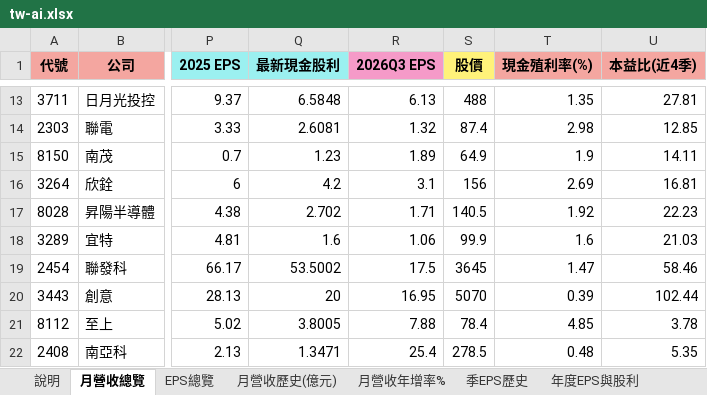
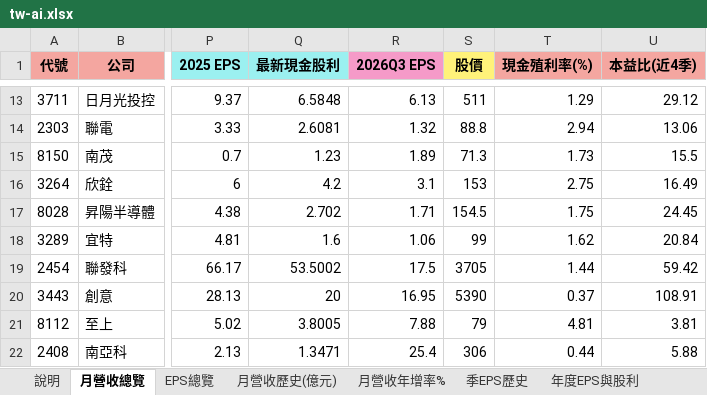
Before and after one commit to mywu-cloud/TW-AI, an Excel workbook: public/data/exports/tw-ai.xlsx, sheet 月營收總覽, drawn as a sheet; only a part is shown, gaps mark what is left out; values as stored, in another font and other column widths than the file's, no borders; conditional formats not drawn; the diff covers the shown part only; the diff names each change by its address in the sheet, - before the commit and + after, or states it on an @@ line.

```diff
--- a/public/data/exports/tw-ai.xlsx (sheet 月營收總覽)
+++ b/public/data/exports/tw-ai.xlsx (sheet 月營收總覽)
-S13 (股價): 488
+S13 (股價): 511
-T13 (現金殖利率(%)): 1.35
+T13 (現金殖利率(%)): 1.29
-U13 (本益比(近4季)): 27.81
+U13 (本益比(近4季)): 29.12
-S14 (股價): 87.4
+S14 (股價): 88.8
-T14 (現金殖利率(%)): 2.98
+T14 (現金殖利率(%)): 2.94
-U14 (本益比(近4季)): 12.85
+U14 (本益比(近4季)): 13.06
-S15 (股價): 64.9
+S15 (股價): 71.3
-T15 (現金殖利率(%)): 1.9
+T15 (現金殖利率(%)): 1.73
-U15 (本益比(近4季)): 14.11
+U15 (本益比(近4季)): 15.5
-S16 (股價): 156
+S16 (股價): 153
-T16 (現金殖利率(%)): 2.69
+T16 (現金殖利率(%)): 2.75
-U16 (本益比(近4季)): 16.81
+U16 (本益比(近4季)): 16.49
-S17 (股價): 140.5
+S17 (股價): 154.5
-T17 (現金殖利率(%)): 1.92
+T17 (現金殖利率(%)): 1.75
-U17 (本益比(近4季)): 22.23
+U17 (本益比(近4季)): 24.45
-S18 (股價): 99.9
+S18 (股價): 99
-T18 (現金殖利率(%)): 1.6
+T18 (現金殖利率(%)): 1.62
-U18 (本益比(近4季)): 21.03
+U18 (本益比(近4季)): 20.84
-S19 (股價): 3645
+S19 (股價): 3705
-T19 (現金殖利率(%)): 1.47
+T19 (現金殖利率(%)): 1.44
-U19 (本益比(近4季)): 58.46
+U19 (本益比(近4季)): 59.42
-S20 (股價): 5070
+S20 (股價): 5390
-T20 (現金殖利率(%)): 0.39
+T20 (現金殖利率(%)): 0.37
-U20 (本益比(近4季)): 102.44
+U20 (本益比(近4季)): 108.91
-S21 (股價): 78.4
+S21 (股價): 79
-T21 (現金殖利率(%)): 4.85
+T21 (現金殖利率(%)): 4.81
-U21 (本益比(近4季)): 3.78
+U21 (本益比(近4季)): 3.81
-S22 (股價): 278.5
+S22 (股價): 306
-T22 (現金殖利率(%)): 0.48
+T22 (現金殖利率(%)): 0.44
-U22 (本益比(近4季)): 5.35
+U22 (本益比(近4季)): 5.88
```
Also changed, not shown: 146 edited cells elsewhere in this sheet, sheet EPS總覽, sheet 說明, 2 other files.
